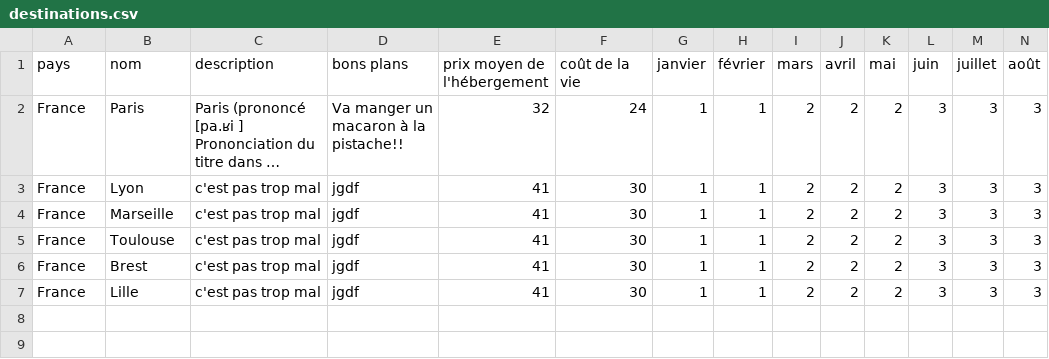
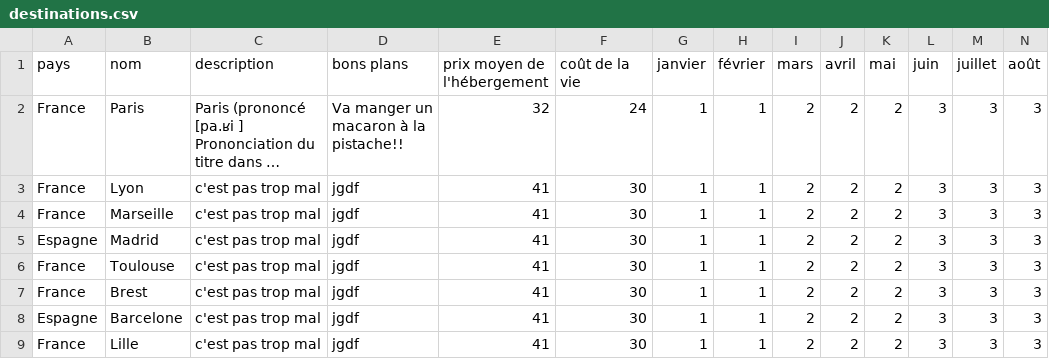
Before and after one commit to guilhemVB/Pegase, a CSV file: web/files/destinations.csv, drawn as a sheet; only a part is shown; long unchanged cells end in …; rows hold the shown columns only; the diff names each change by its address in the sheet, - before the commit and + after, or states it on an @@ line.

```diff
--- a/web/files/destinations.csv
+++ b/web/files/destinations.csv
+row 5: Espagne | Madrid | c'est pas trop mal | jgdf | 41 | 30 | 1 | 1 | 2 | 2 | 2 | 3 | 3 | 3
+row 8: Espagne | Barcelone | c'est pas trop mal | jgdf | 41 | 30 | 1 | 1 | 2 | 2 | 2 | 3 | 3 | 3
```
Also changed, not shown: 5 other files.
